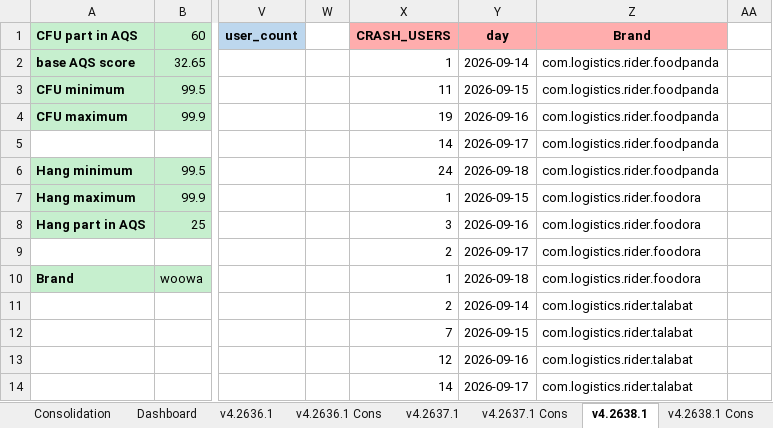
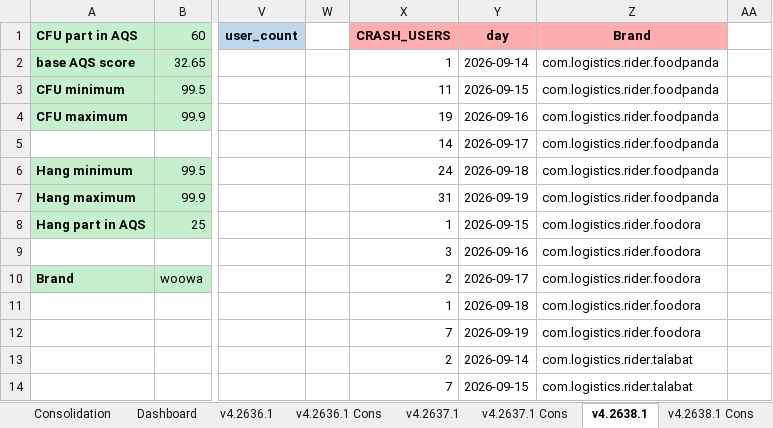
Before and after one commit to shilpa-bansal0401/rider-app-ios-reliability-dashboard, an Excel workbook: consolidation_report/sentry_data.xlsx, sheet v4.2638.1, drawn as a sheet; only a part is shown, gaps mark what is left out; values as stored, in another font and other column widths than the file's, no borders; the diff covers the shown part only; the diff names each change by its address in the sheet, - before the commit and + after, or states it on an @@ line.

```diff
--- a/consolidation_report/sentry_data.xlsx (sheet v4.2638.1)
+++ b/consolidation_report/sentry_data.xlsx (sheet v4.2638.1)
-X7 (CRASH_USERS): 1
+X7 (CRASH_USERS): 31
-Y7 (day): 2026-09-15
+Y7 (day): 2026-09-19
-Z7 (Brand): com.logistics.rider.foodora
+Z7 (Brand): com.logistics.rider.foodpanda
-X8 (CRASH_USERS): 3
+X8 (CRASH_USERS): 1
-Y8 (day): 2026-09-16
+Y8 (day): 2026-09-15
-X9 (CRASH_USERS): 2
+X9 (CRASH_USERS): 3
-Y9 (day): 2026-09-17
+Y9 (day): 2026-09-16
-X10 (CRASH_USERS): 1
+X10 (CRASH_USERS): 2
-Y10 (day): 2026-09-18
+Y10 (day): 2026-09-17
-X11 (CRASH_USERS): 2
+X11 (CRASH_USERS): 1
-Y11 (day): 2026-09-14
+Y11 (day): 2026-09-18
-Z11:Z12 (Brand): com.logistics.rider.talabat
+Z11:Z12 (Brand): com.logistics.rider.foodora
-Y12 (day): 2026-09-15
+Y12 (day): 2026-09-19
-X13 (CRASH_USERS): 12
+X13 (CRASH_USERS): 2
-Y13 (day): 2026-09-16
+Y13 (day): 2026-09-14
-X14 (CRASH_USERS): 14
+X14 (CRASH_USERS): 7
-Y14 (day): 2026-09-17
+Y14 (day): 2026-09-15
```
Also changed, not shown: 9 added rows, 1 removed row and 68 edited cells elsewhere in this sheet, sheet Dashboard, sheet v4.2636.1, sheet v4.2637.1, hidden cells, 3 other files.
